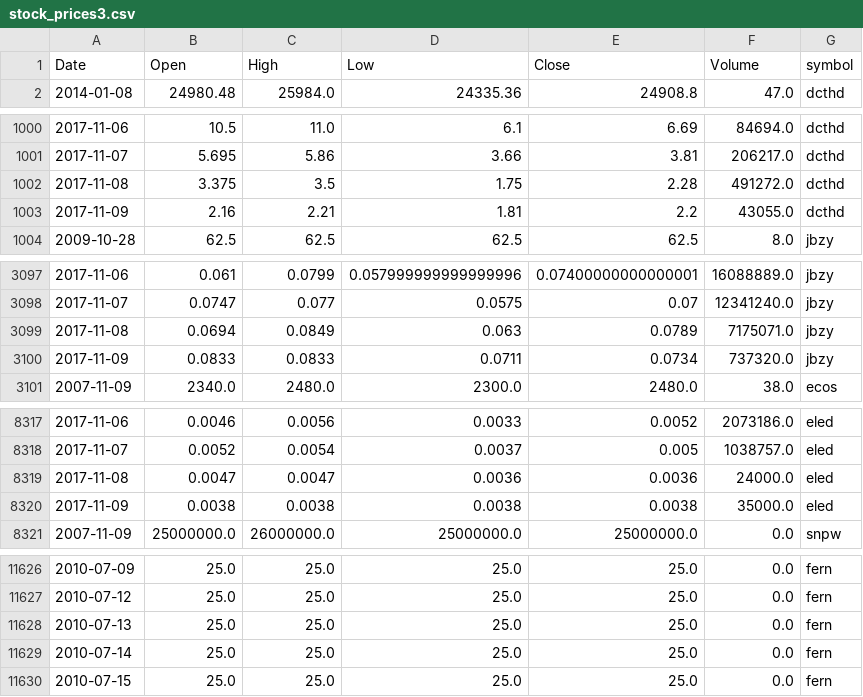
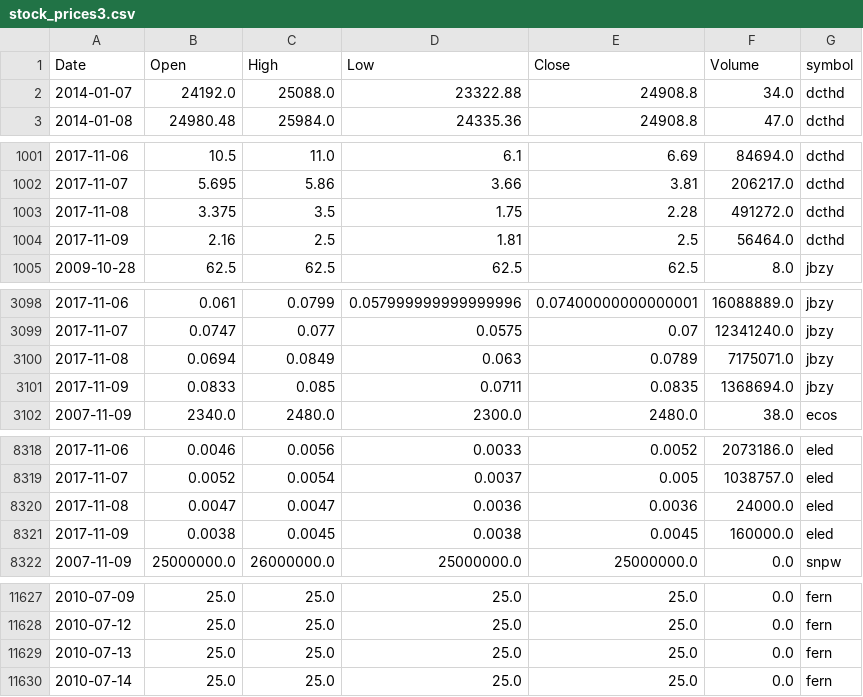
Before and after one commit to schustda/small_cap_predictor, a CSV file: data/tables/stock_prices/stock_prices3.csv, drawn as a sheet; only a part is shown, gaps mark what is left out; the diff covers the shown part only.

```diff
--- a/data/tables/stock_prices/stock_prices3.csv
+++ b/data/tables/stock_prices/stock_prices3.csv
@@ -1,2 +1,3 @@
 Date,Open,High,Low,Close,Volume,symbol
+2014-01-07,24192.0,25088.0,23322.88,24908.8,34.0,dcthd
 2014-01-08,24980.48,25984.0,24335.36,24908.8,47.0,dcthd
@@ -1002,3 +1003,3 @@ Date,Open,High,Low,Close,Volume,symbol
 2017-11-08,3.375,3.5,1.75,2.28,491272.0,dcthd
-2017-11-09,2.16,2.21,1.81,2.2,43055.0,dcthd
+2017-11-09,2.16,2.5,1.81,2.5,56464.0,dcthd
 2009-10-28,62.5,62.5,62.5,62.5,8.0,jbzy
@@ -3099,3 +3100,3 @@ Date,Open,High,Low,Close,Volume,symbol
 2017-11-08,0.0694,0.0849,0.063,0.0789,7175071.0,jbzy
-2017-11-09,0.0833,0.0833,0.0711,0.0734,737320.0,jbzy
+2017-11-09,0.0833,0.085,0.0711,0.0835,1368694.0,jbzy
 2007-11-09,2340.0,2480.0,2300.0,2480.0,38.0,ecos
@@ -8319,3 +8320,3 @@ Date,Open,High,Low,Close,Volume,symbol
 2017-11-08,0.0047,0.0047,0.0036,0.0036,24000.0,eled
-2017-11-09,0.0038,0.0038,0.0038,0.0038,35000.0,eled
+2017-11-09,0.0038,0.0045,0.0038,0.0045,160000.0,eled
 2007-11-09,25000000.0,26000000.0,25000000.0,25000000.0,0.0,snpw
@@ -11629,2 +11630 @@ Date,Open,High,Low,Close,Volume,symbol
 2010-07-14,25.0,25.0,25.0,25.0,0.0,fern
-2010-07-15,25.0,25.0,25.0,25.0,0.0,fern
```
Also changed, not shown: 3 edited cells elsewhere in this file, data/tables/stock_prices/stock_prices4.csv, data/tables/stock_prices/stock_prices5.csv, 7 other files.
